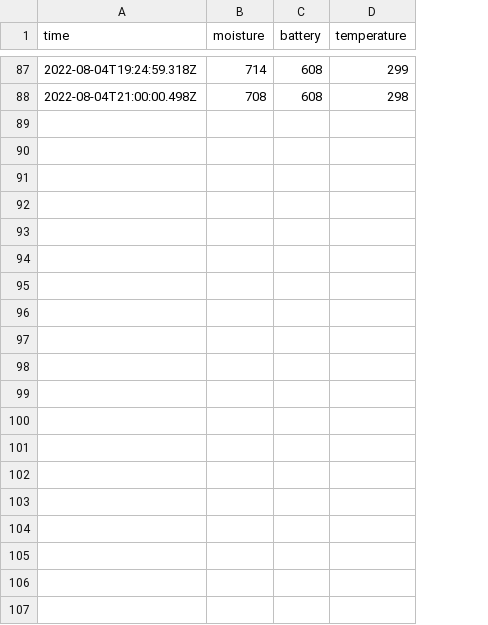
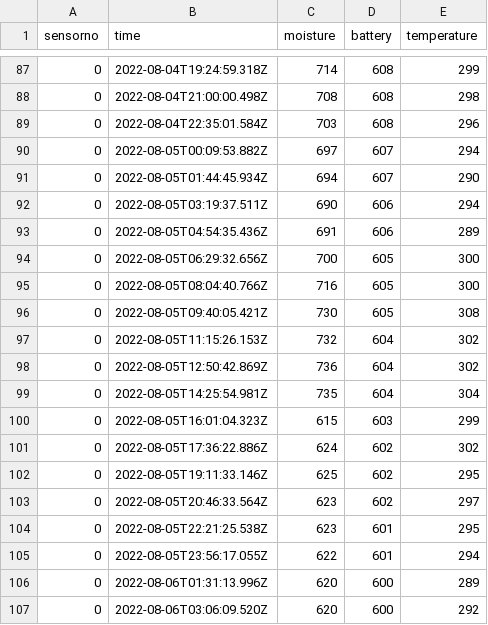
Before and after one commit to MrCybernetic/TimeLapseTomatoes, a CSV file: Code/WebSite/moisture.csv, drawn as a sheet; only a part is shown, gaps mark what is left out; the diff covers the shown part only; the diff names each change by its address in the sheet, - before the commit and + after, or states it on an @@ line.

Commit message:
2 sensors now !

```diff
--- a/Code/WebSite/moisture.csv
+++ b/Code/WebSite/moisture.csv
+column A (sensorno), rows 87-88: 0 | 0
+row 89: 0 | 2022-08-04T22:35:01.584Z | 703 | 608 | 296
+row 90: 0 | 2022-08-05T00:09:53.882Z | 697 | 607 | 294
+row 91: 0 | 2022-08-05T01:44:45.934Z | 694 | 607 | 290
+row 92: 0 | 2022-08-05T03:19:37.511Z | 690 | 606 | 294
+row 93: 0 | 2022-08-05T04:54:35.436Z | 691 | 606 | 289
+row 94: 0 | 2022-08-05T06:29:32.656Z | 700 | 605 | 300
+row 95: 0 | 2022-08-05T08:04:40.766Z | 716 | 605 | 300
+row 96: 0 | 2022-08-05T09:40:05.421Z | 730 | 605 | 308
+row 97: 0 | 2022-08-05T11:15:26.153Z | 732 | 604 | 302
+row 98: 0 | 2022-08-05T12:50:42.869Z | 736 | 604 | 302
+row 99: 0 | 2022-08-05T14:25:54.981Z | 735 | 604 | 304
+row 100: 0 | 2022-08-05T16:01:04.323Z | 615 | 603 | 299
+row 101: 0 | 2022-08-05T17:36:22.886Z | 624 | 602 | 302
+row 102: 0 | 2022-08-05T19:11:33.146Z | 625 | 602 | 295
+row 103: 0 | 2022-08-05T20:46:33.564Z | 623 | 602 | 297
+row 104: 0 | 2022-08-05T22:21:25.538Z | 623 | 601 | 295
+row 105: 0 | 2022-08-05T23:56:17.055Z | 622 | 601 | 294
+row 106: 0 | 2022-08-06T01:31:13.996Z | 620 | 600 | 289
+row 107: 0 | 2022-08-06T03:06:09.520Z | 620 | 600 | 292
```
Also changed, not shown: 9 added rows elsewhere in this file, 3 other files.
